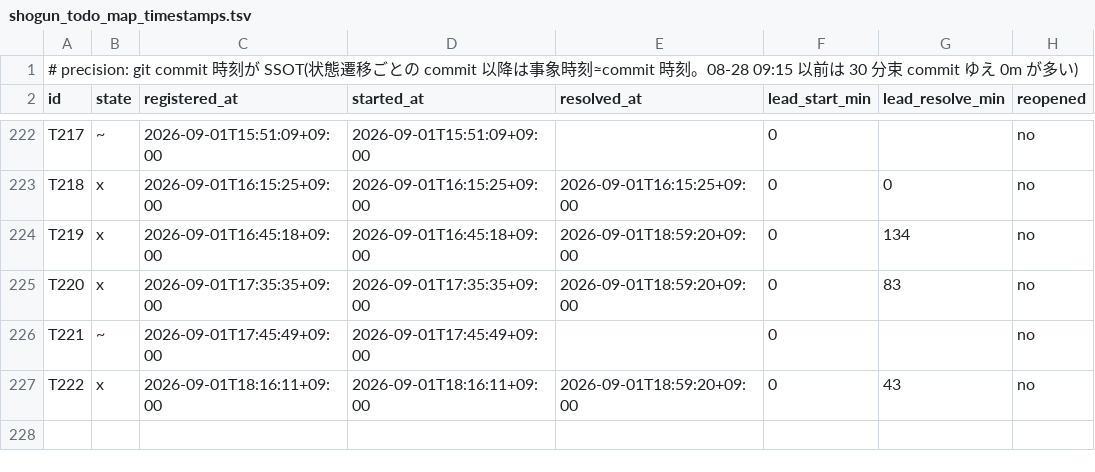
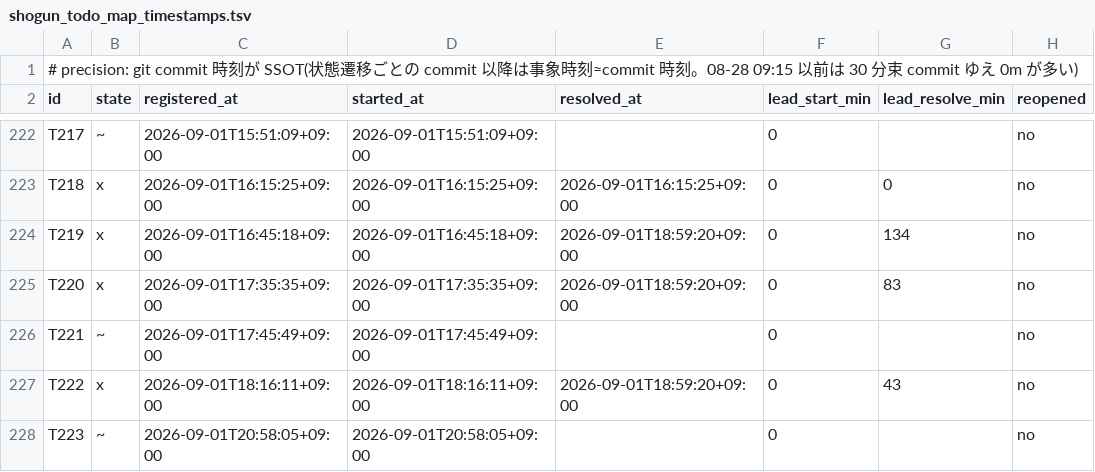
Before and after one commit to simokitafresh/multi-agent-shogun, a TSV file: queue/shogun_todo_map_timestamps.tsv, drawn as a sheet; only a part is shown, gaps mark what is left out; the diff names each change by its address in the sheet, - before the commit and + after, or states it on an @@ line.

```diff
--- a/queue/shogun_todo_map_timestamps.tsv
+++ b/queue/shogun_todo_map_timestamps.tsv
+row 228: T223 | ~ | 2026-09-01T20:58:05+09:00 | 2026-09-01T20:58:05+09:00 |  | 0 |  | no
```
Also changed, not shown: 2 other files.
